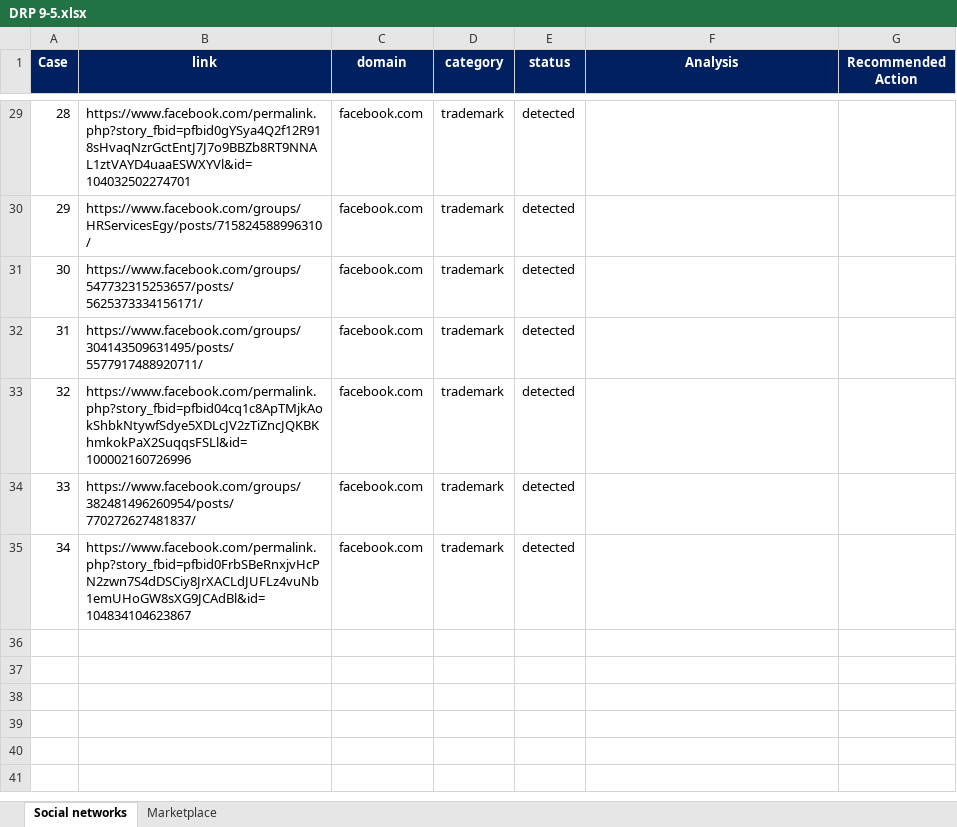
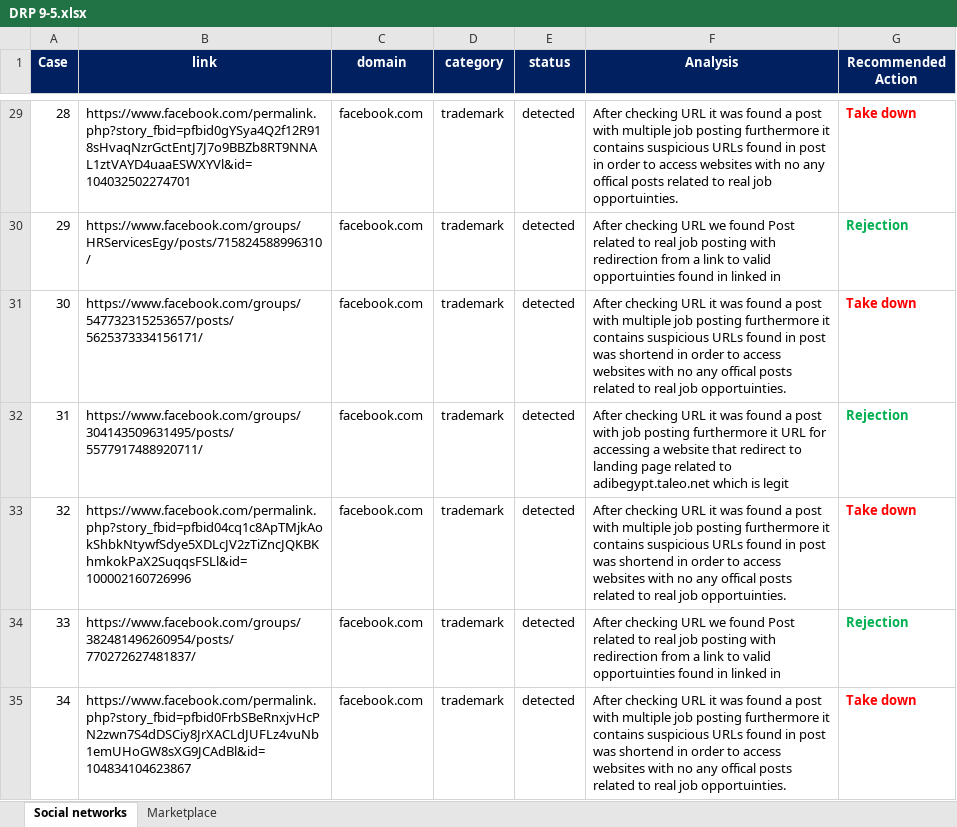
Before and after one commit to SaitamaKolKol/DRP-May, an Excel workbook: DRP 9-5.xlsx, sheet Social networks, drawn as a sheet; only a part is shown, gaps mark what is left out; values as stored, in another font and other column widths than the file's, no borders; the diff covers the shown part only; the diff names each change by its address in the sheet, - before the commit and + after, or states it on an @@ line.

```diff
--- a/DRP 9-5.xlsx (sheet Social networks)
+++ b/DRP 9-5.xlsx (sheet Social networks)
-F29 (Analysis): (empty)
+F29 (Analysis): After checking URL it was found a post with multiple job posting furthermore it contains suspicious URLs found in post in order to access websites with no any offical posts related to real job opportuinties.
-G29 (Recommended Action): (empty)
+G29 (Recommended Action): Take down
-F30 (Analysis): (empty)
+F30 (Analysis): After checking URL we found Post related to real job posting with redirection from a link to valid opportuinties found in linked in
-G30 (Recommended Action): (empty)
+G30 (Recommended Action): Rejection
-F31 (Analysis): (empty)
+F31 (Analysis): After checking URL it was found a post with multiple job posting furthermore it contains suspicious URLs found in post was shortend in order to access websites with no any offical posts related to real job opportuinties.
-G31 (Recommended Action): (empty)
+G31 (Recommended Action): Take down
-F32 (Analysis): (empty)
+F32 (Analysis): After checking URL it was found a post with job posting furthermore it URL for accessing a website that redirect to landing page related to adibegypt.taleo.net which is legit
-G32 (Recommended Action): (empty)
+G32 (Recommended Action): Rejection
-F33 (Analysis): (empty)
+F33 (Analysis): After checking URL it was found a post with multiple job posting furthermore it contains suspicious URLs found in post was shortend in order to access websites with no any offical posts related to real job opportuinties.
-G33 (Recommended Action): (empty)
+G33 (Recommended Action): Take down
-F34 (Analysis): (empty)
+F34 (Analysis): After checking URL we found Post related to real job posting with redirection from a link to valid opportuinties found in linked in
-G34 (Recommended Action): (empty)
+G34 (Recommended Action): Rejection
-F35 (Analysis): (empty)
+F35 (Analysis): After checking URL it was found a post with multiple job posting furthermore it contains suspicious URLs found in post was shortend in order to access websites with no any offical posts related to real job opportuinties.
-G35 (Recommended Action): (empty)
+G35 (Recommended Action): Take down
```
Also changed, not shown: 54 edited cells and cell formats elsewhere in this sheet, sheet Marketplace.
